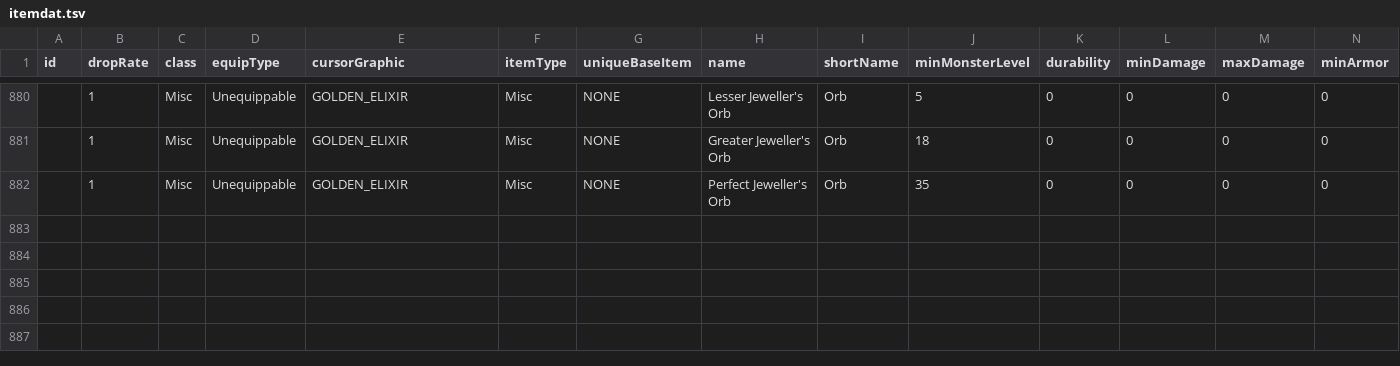
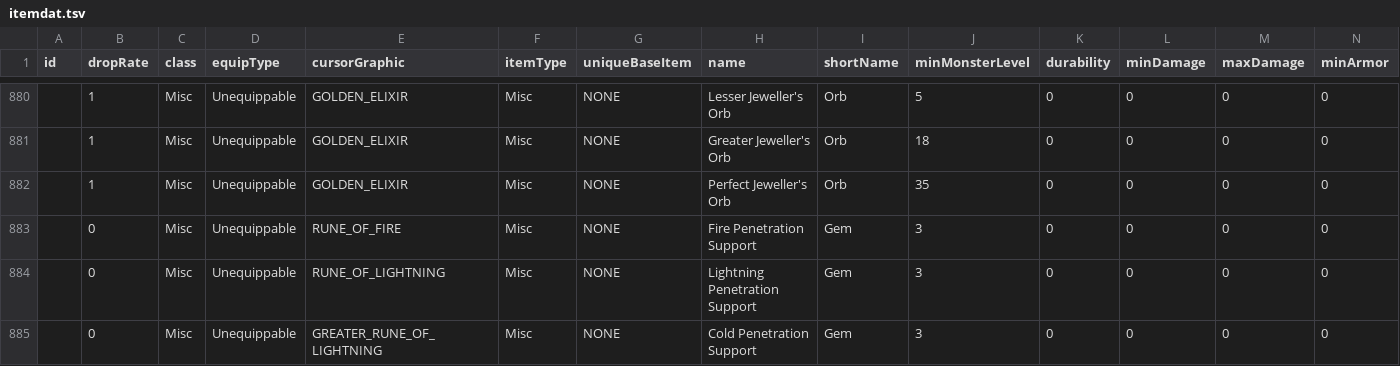
Before and after one commit to Crusher87/DevilutionX, a TSV file: mods/poe2/txtdata/items/itemdat.tsv, drawn as a sheet; only a part is shown, gaps mark what is left out; rows hold the shown columns only; the diff names each change by its address in the sheet, - before the commit and + after, or states it on an @@ line.

```diff
--- a/mods/poe2/txtdata/items/itemdat.tsv
+++ b/mods/poe2/txtdata/items/itemdat.tsv
+row 883:  | 0 | Misc | Unequippable | RUNE_OF_FIRE | Misc | NONE | Fire Penetration Support | Gem | 3 | 0 | 0 | 0 | 0
+row 884:  | 0 | Misc | Unequippable | RUNE_OF_LIGHTNING | Misc | NONE | Lightning Penetration Support | Gem | 3 | 0 | 0 | 0 | 0
+row 885:  | 0 | Misc | Unequippable | GREATER_RUNE_OF_LIGHTNING | Misc | NONE | Cold Penetration Support | Gem | 3 | 0 | 0 | 0 | 0
```
Also changed, not shown: 19 other files.
